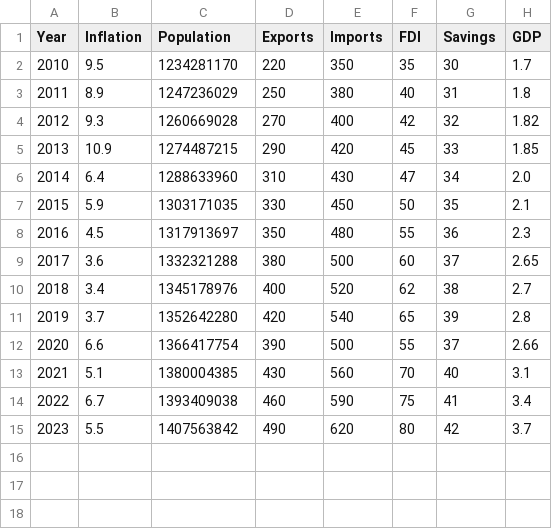
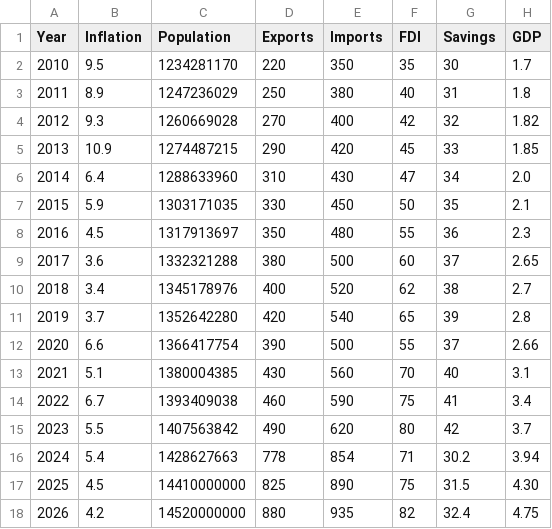
Before and after one commit to santhosh19-web/IndiGDP-AI, a CSV file: data/india_gdp.csv, drawn as a sheet.

Commit message:
Update model with data up to 2026 and refine mobile UI

```diff
--- a/data/india_gdp.csv
+++ b/data/india_gdp.csv
@@ -15 +15,4 @@ Year,Inflation,Population,Exports,Imports,FDI,Savings,GDP
 2023,5.5,1407563842,490,620,80,42,3.7
+2024,5.4,1428627663,778,854,71,30.2,3.94
+2025,4.5,14410000000,825,890,75,31.5,4.30
+2026,4.2,14520000000,880,935,82,32.4,4.75
```
Also changed, not shown: 7 other files.
